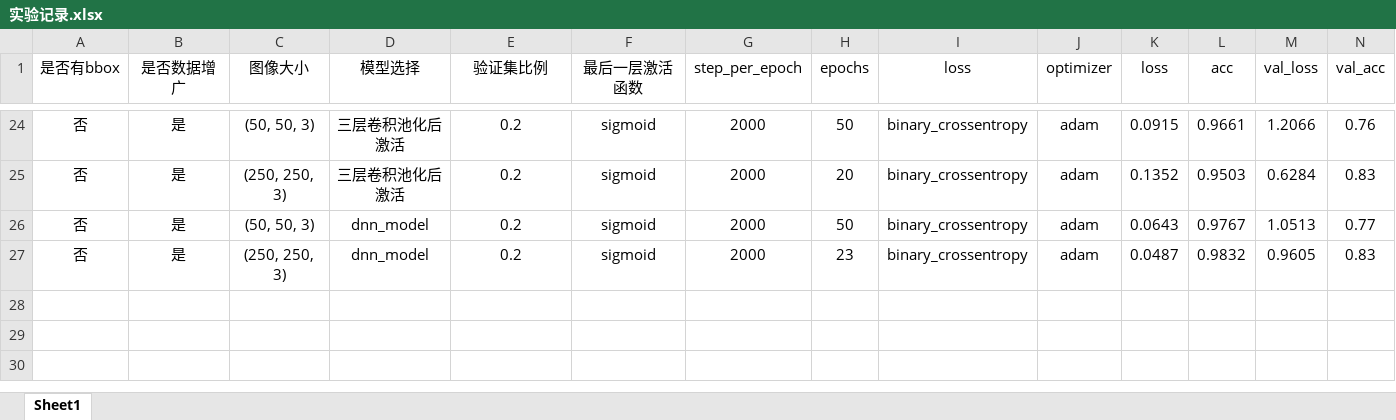
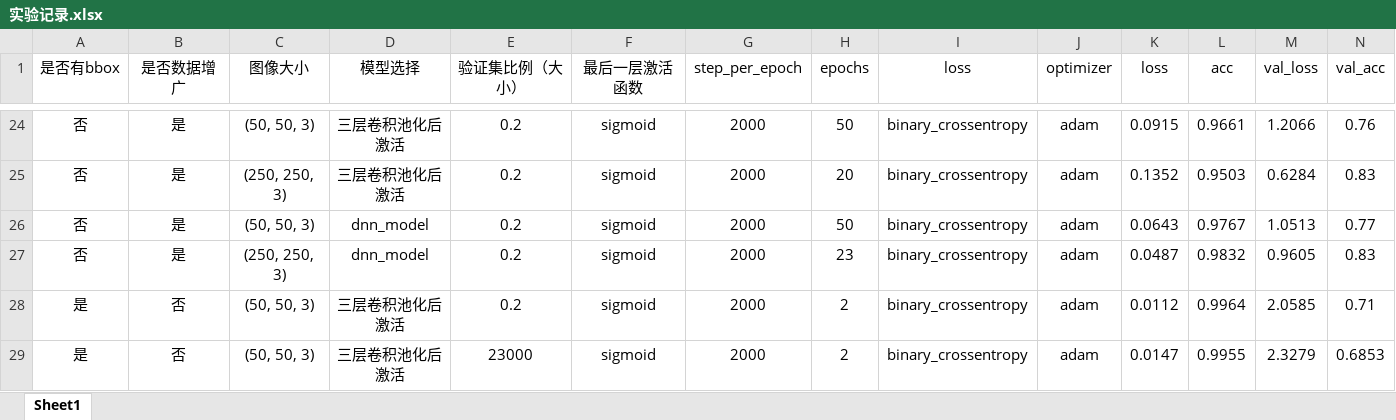
Before and after one commit to jizhenjun/cats_vs_dogs_with_small_datasets, an Excel workbook: 实验记录.xlsx, sheet Sheet1, drawn as a sheet; only a part is shown, gaps mark what is left out; values as stored, in another font and other column widths than the file's, no borders; rows hold the shown columns only; the diff names each change by its address in the sheet, - before the commit and + after, or states it on an @@ line.

```diff
--- a/实验记录.xlsx (sheet Sheet1)
+++ b/实验记录.xlsx (sheet Sheet1)
-E1: 验证集比例
+E1: 验证集比例（大小）
+row 28: 是 | 否 | (50, 50, 3) | 三层卷积池化后激活 | 0.2 | sigmoid | 2000 | 2 | binary_crossentropy | adam | 0.0112 | 0.9964 | 2.0585 | 0.71
+row 29: 是 | 否 | (50, 50, 3) | 三层卷积池化后激活 | 23000 | sigmoid | 2000 | 2 | binary_crossentropy | adam | 0.0147 | 0.9955 | 2.3279 | 0.6853
```
Also changed, not shown: 4 other files.
